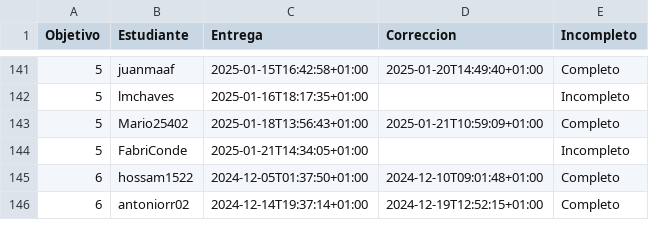
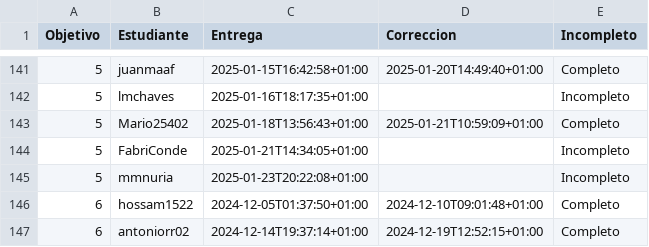
Before and after one commit to mmnuria/IV-, a CSV file: data/fechas-entrega.csv, drawn as a sheet; only a part is shown, gaps mark what is left out; the diff names each change by its address in the sheet, - before the commit and + after, or states it on an @@ line.

```diff
--- a/data/fechas-entrega.csv
+++ b/data/fechas-entrega.csv
+row 145: 5 | mmnuria | 2025-01-23T20:22:08+01:00 |  | Incompleto
```
Also changed, not shown: 1 other file.
